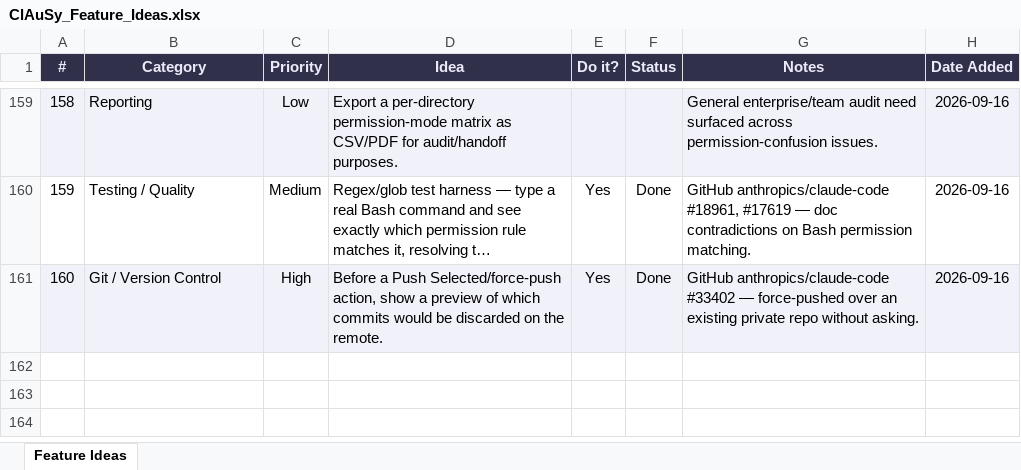
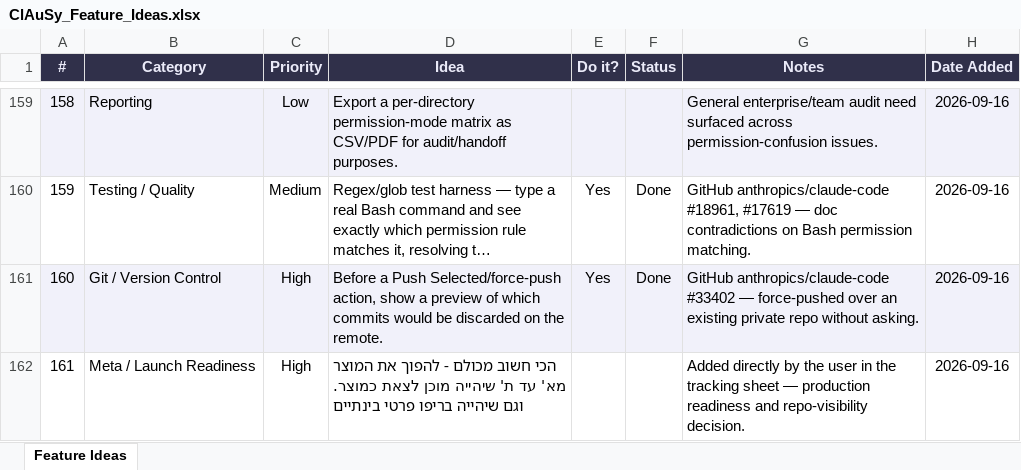
Before and after one commit to MeirYaakovi/ClAuSy, an Excel workbook: ClAuSy_Feature_Ideas.xlsx, sheet Feature Ideas, drawn as a sheet; only a part is shown, gaps mark what is left out; long unchanged cells end in …; values as stored, in another font and other column widths than the file's, no borders; the diff names each change by its address in the sheet, - before the commit and + after, or states it on an @@ line.

Commit message:
Add user's launch-readiness note as roadmap item #161
Preserves a note added directly to the tracking sheet during round 4 (a git
pull would otherwise have overwritten it): making the product fully
production-ready end-to-end, and keeping the repo private for now.

```diff
--- a/ClAuSy_Feature_Ideas.xlsx (sheet Feature Ideas)
+++ b/ClAuSy_Feature_Ideas.xlsx (sheet Feature Ideas)
+row 162: 161 | Meta / Launch Readiness | High | הכי חשוב מכולם - להפוך את המוצר מא' עד ת' שיהייה מוכן לצאת כמוצר. וגם שיהייה בריפו פרטי בינתיים |  |  | Added directly by the user in the tracking sheet — production readiness and repo-visibility decision. | 2026-09-16
```
